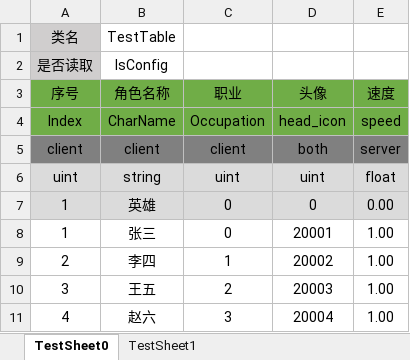
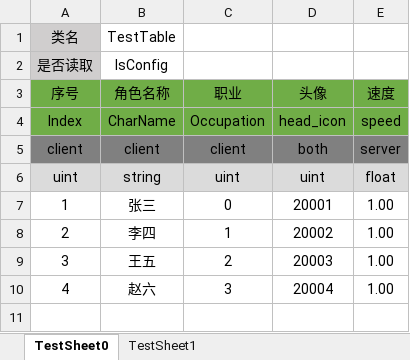
Before and after one commit to Ryan1566/Chaos_excel, an Excel workbook: TestTable_测试表.xlsx, sheet TestSheet0, drawn as a sheet; values as stored, in another font and other column widths than the file's, no borders; the diff names each change by its address in the sheet, - before the commit and + after, or states it on an @@ line.

```diff
--- a/TestTable_测试表.xlsx (sheet TestSheet0)
+++ b/TestTable_测试表.xlsx (sheet TestSheet0)
-row 7: 1 | 英雄 | 0 | 0 | 0.00
```
Also changed, not shown: 2 other files.
